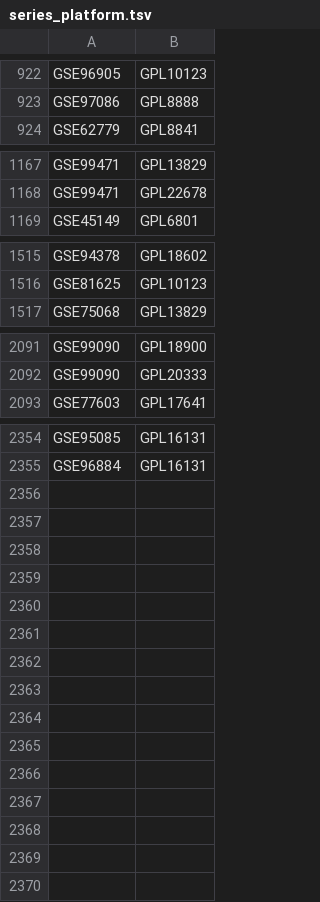
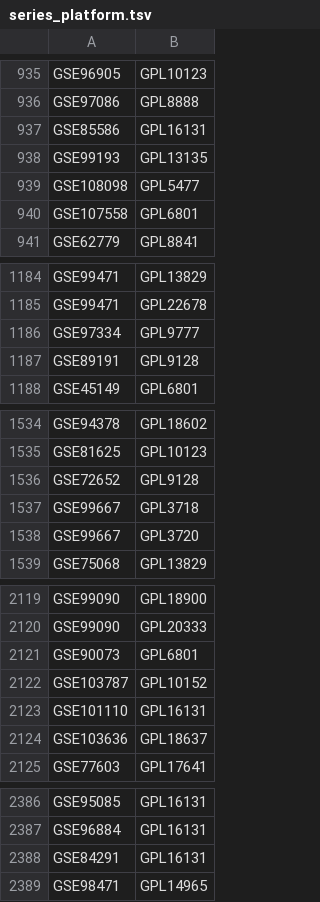
Before and after one commit to qingyao/ASCN_process_pipeline, a TSV file: series_platform.tsv, drawn as a sheet; only a part is shown, gaps mark what is left out; the diff covers the shown part only.

```diff
--- a/series_platform.tsv
+++ b/series_platform.tsv
@@ -923,2 +936,6 @@ GSE96905	GPL10123
 GSE97086	GPL8888
+GSE85586	GPL16131
+GSE99193	GPL13135
+GSE108098	GPL5477
+GSE107558	GPL6801
 GSE62779	GPL8841
@@ -1168,2 +1185,4 @@ GSE99471	GPL13829
 GSE99471	GPL22678
+GSE97334	GPL9777
+GSE89191	GPL9128
 GSE45149	GPL6801
@@ -1516,2 +1535,5 @@ GSE94378	GPL18602
 GSE81625	GPL10123
+GSE72652	GPL9128
+GSE99667	GPL3718
+GSE99667	GPL3720
 GSE75068	GPL13829
@@ -2092,2 +2120,6 @@ GSE99090	GPL18900
 GSE99090	GPL20333
+GSE90073	GPL6801
+GSE103787	GPL10152
+GSE101110	GPL16131
+GSE103636	GPL18637
 GSE77603	GPL17641
@@ -2355 +2387,3 @@ GSE95085	GPL16131
 GSE96884	GPL16131
+GSE84291	GPL16131
+GSE98471	GPL14965
```
Also changed, not shown: 19 added rows elsewhere in this file, 5 other files.
